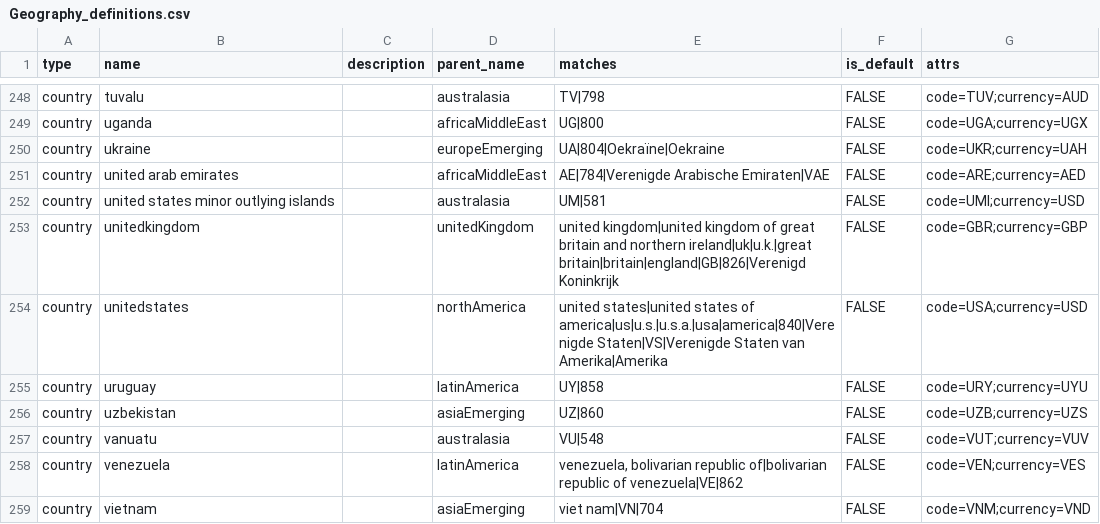
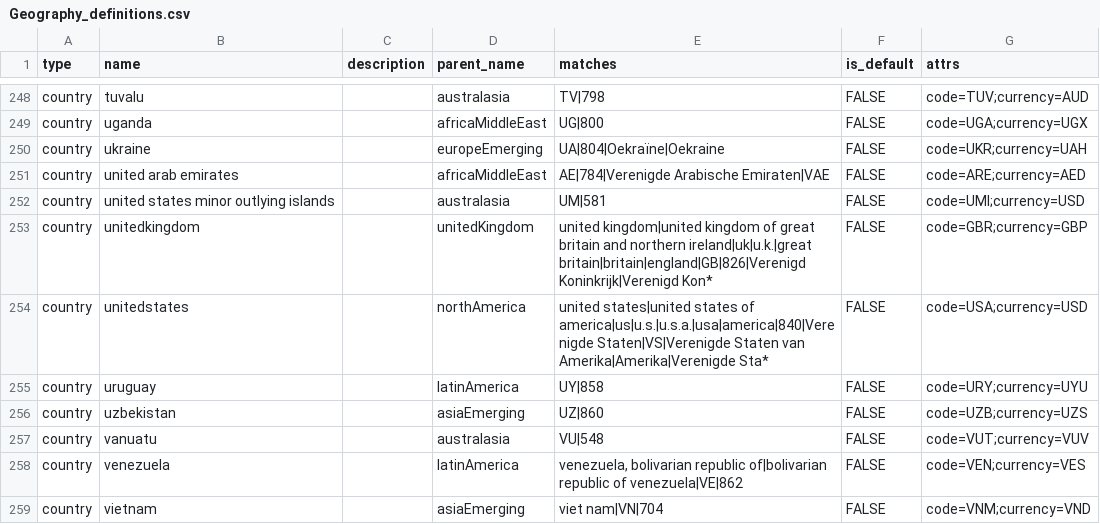
Before and after one commit to jdderijke/PorxPy, a CSV file: resources/Geography_definitions.csv, drawn as a sheet; only a part is shown, gaps mark what is left out.

```diff
--- a/resources/Geography_definitions.csv
+++ b/resources/Geography_definitions.csv
@@ -252,4 +252,4 @@ country,united arab emirates,,africaMiddleEast,AE|784|Verenigde Arabische Emirat
 country,united states minor outlying islands,,australasia,UM|581,FALSE,code=UMI;currency=USD
-country,unitedkingdom,,unitedKingdom,united kingdom|united kingdom of great britain and northern ireland|uk|u.k.|great britain|britain|england|GB|826|Verenigd Koninkrijk,FALSE,code=GBR;currency=GBP
-country,unitedstates,,northAmerica,united states|united states of america|us|u.s.|u.s.a.|usa|america|840|Verenigde Staten|VS|Verenigde Staten van Amerika|Amerika,FALSE,code=USA;currency=USD
+country,unitedkingdom,,unitedKingdom,united kingdom|united kingdom of great britain and northern ireland|uk|u.k.|great britain|britain|england|GB|826|Verenigd Koninkrijk|Verenigd Kon*,FALSE,code=GBR;currency=GBP
+country,unitedstates,,northAmerica,united states|united states of america|us|u.s.|u.s.a.|usa|america|840|Verenigde Staten|VS|Verenigde Staten van Amerika|Amerika|Verenigde Sta*,FALSE,code=USA;currency=USD
 country,uruguay,,latinAmerica,UY|858,FALSE,code=URY;currency=UYU
```
Also changed, not shown: resources/Sector_definitions.csv.
